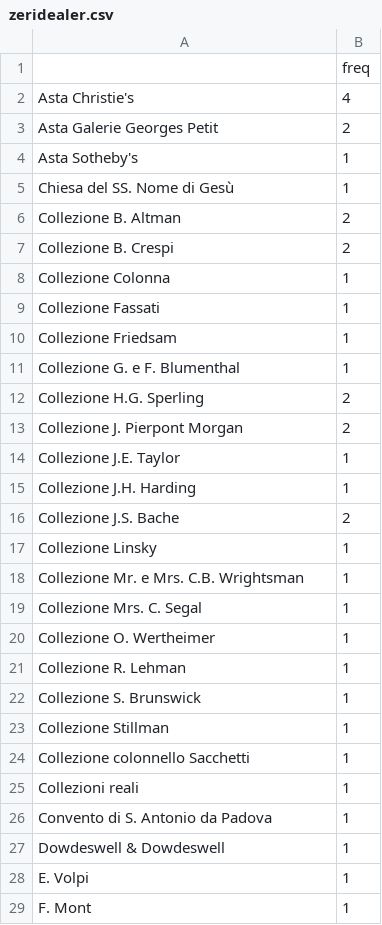
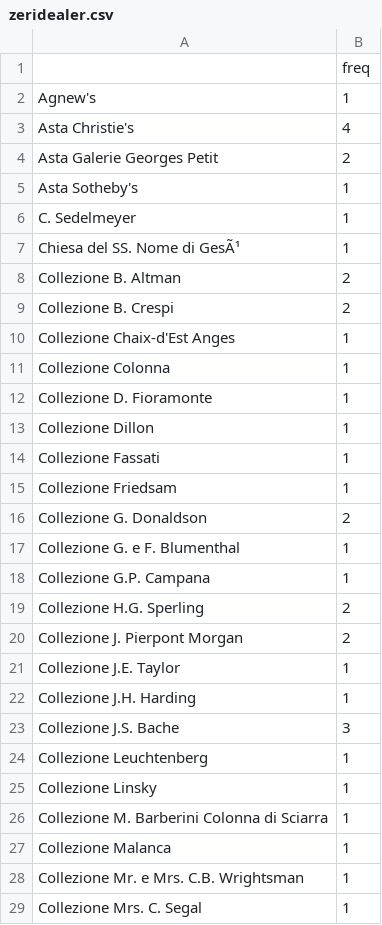
Before and after one commit to ManueleVeggi/infoviz, a CSV file: assets/dataForSite/exportCsv/zeridealer.csv, drawn as a sheet; only a part is shown; the shorter side is filled out with more unchanged rows; the diff covers the shown part only.

```diff
--- a/assets/dataForSite/exportCsv/zeridealer.csv
+++ b/assets/dataForSite/exportCsv/zeridealer.csv
@@ -1,2 +1,3 @@
 ,freq
+Agnew's,1
 Asta Christie's,4
@@ -4,9 +5,15 @@ Asta Galerie Georges Petit,2
 Asta Sotheby's,1
-Chiesa del SS. Nome di Gesù,1
+C. Sedelmeyer,1
+Chiesa del SS. Nome di GesÃ¹,1
 Collezione B. Altman,2
 Collezione B. Crespi,2
+Collezione Chaix-d'Est Anges,1
 Collezione Colonna,1
+Collezione D. Fioramonte,1
+Collezione Dillon,1
 Collezione Fassati,1
 Collezione Friedsam,1
+Collezione G. Donaldson,2
 Collezione G. e F. Blumenthal,1
+Collezione G.P. Campana,1
 Collezione H.G. Sperling,2
@@ -15,4 +22,7 @@ Collezione J.E. Taylor,1
 Collezione J.H. Harding,1
-Collezione J.S. Bache,2
+Collezione J.S. Bache,3
+Collezione Leuchtenberg,1
 Collezione Linsky,1
+Collezione M. Barberini Colonna di Sciarra,1
+Collezione Malanca,1
 Collezione Mr. e Mrs. C.B. Wrightsman,1
```
Also changed, not shown: 6 added rows elsewhere in this file, assets/dataForSite/exportCsv/metdealer.csv, data_management/transfers.csv, 3 other files.
